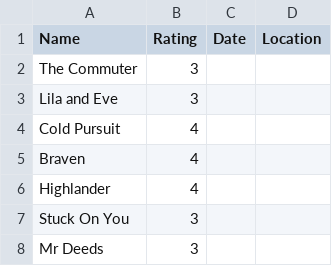
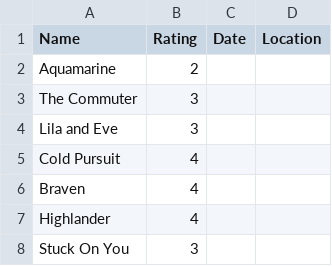
Before and after one commit to rajBar/movies, a CSV file: _data/movie-ratings.csv, drawn as a sheet; only a part is shown; the shorter side is filled out with more unchanged rows; the diff names each change by its address in the sheet, - before the commit and + after, or states it on an @@ line.

Commit message:
added Aquamarine to movie list

```diff
--- a/_data/movie-ratings.csv
+++ b/_data/movie-ratings.csv
+row 2: Aquamarine | 2
```
